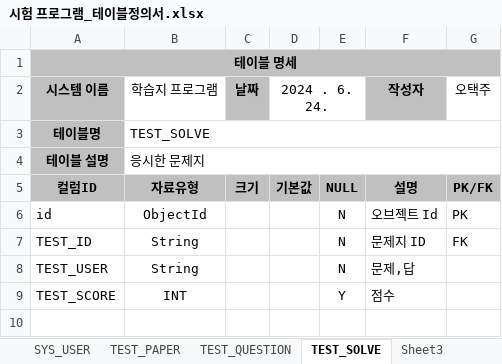
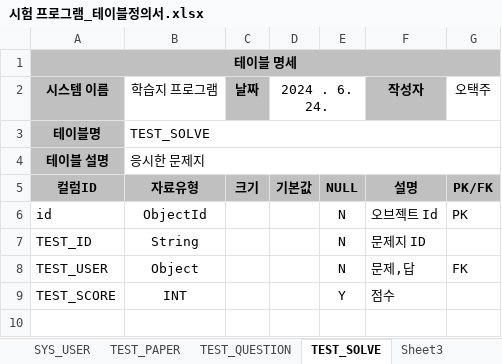
Before and after one commit to ohtj6644/Testers, an Excel workbook: output/시험 프로그램_테이블정의서.xlsx, sheet TEST_SOLVE, drawn as a sheet; only a part is shown; values as stored, in another font and other column widths than the file's, no borders; the diff names each change by its address in the sheet, - before the commit and + after, or states it on an @@ line.

```diff
--- a/output/시험 프로그램_테이블정의서.xlsx (sheet TEST_SOLVE)
+++ b/output/시험 프로그램_테이블정의서.xlsx (sheet TEST_SOLVE)
-G7 (오택주): FK
+G7 (오택주): (empty)
-B8 (학습지 프로그램): String
+B8 (학습지 프로그램): Object
-G8 (오택주): (empty)
+G8 (오택주): FK
```
Also changed, not shown: sheet TEST_PAPER, 3 other files.
